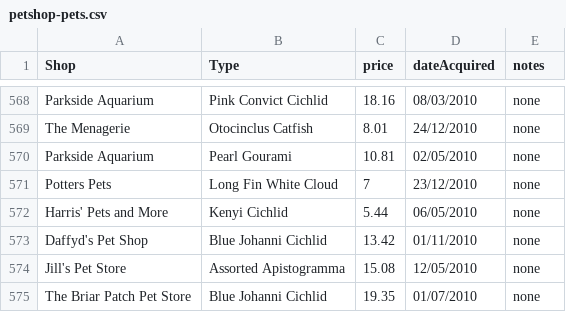
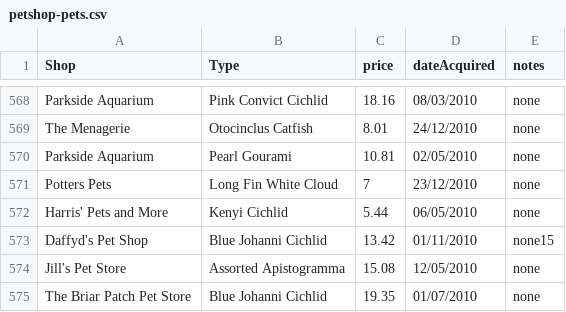
Before and after one commit to scorchgid/Petlikes, a CSV file: petshop-pets.csv, drawn as a sheet; only a part is shown, gaps mark what is left out.

```diff
--- a/petshop-pets.csv
+++ b/petshop-pets.csv
@@ -572,3 +572,3 @@ Potters Pets,Long Fin White Cloud,7,23/12/2010,none
 Harris' Pets and More,Kenyi Cichlid,5.44,06/05/2010,none
-Daffyd's Pet Shop,Blue Johanni Cichlid,13.42,01/11/2010,none
+Daffyd's Pet Shop,Blue Johanni Cichlid,13.42,01/11/2010,none15
 Jill's Pet Store,Assorted Apistogramma,15.08,12/05/2010,none
```
Also changed, not shown: 6 other files.
